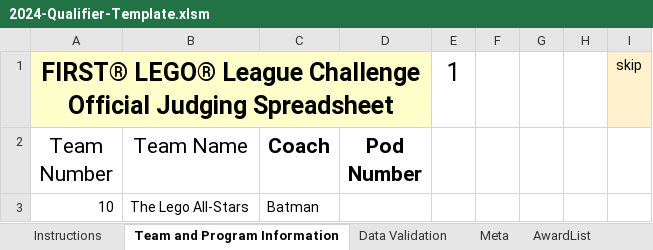
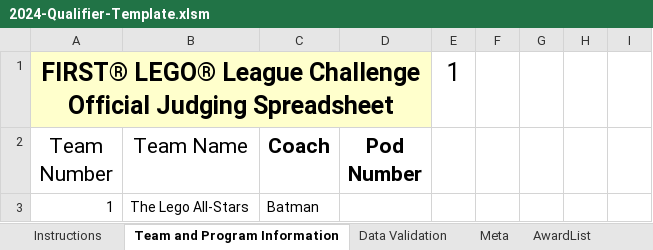
Before and after one commit to MrGibbage/OJS_Script_maker_NG, an Excel workbook: 2024/2024-Qualifier-Template.xlsm, sheet Team and Program Information, drawn as a sheet; values as stored, in another font and other column widths than the file's, no borders; table styles not drawn; the diff names each change by its address in the sheet, - before the commit and + after, or states it on an @@ line.

```diff
--- a/2024/2024-Qualifier-Template.xlsm (sheet Team and Program Information)
+++ b/2024/2024-Qualifier-Template.xlsm (sheet Team and Program Information)
-I1: skip
+I1: (empty)
-I1 fill: #FFF2CC
+I1 fill: none
-A3 (Team Number): 10
+A3 (Team Number): 1
```
Also changed, not shown: sheet Results and Rankings, hidden cells, 3 other files.
